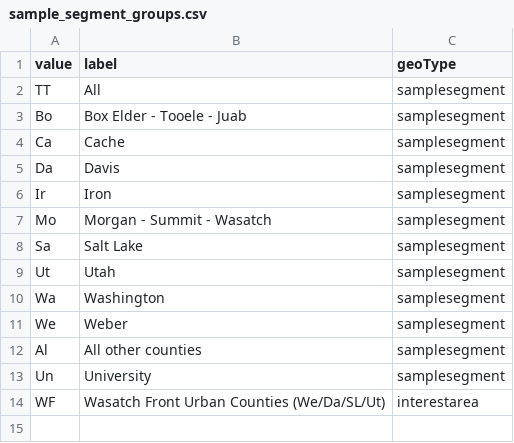
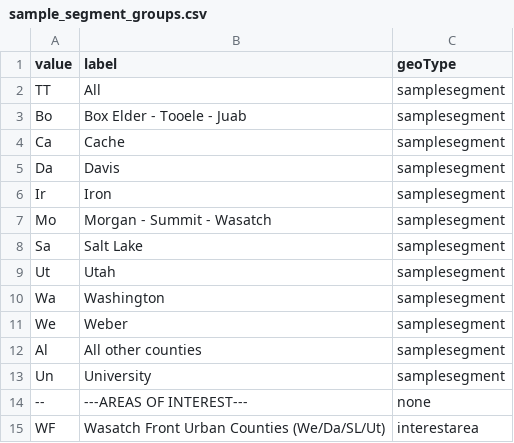
Before and after one commit to WFRCAnalytics/Resources, a CSV file: R-Shiny/2023-utah-household-travel-survey-trip-length-distribution/input/sample_segment_groups.csv, drawn as a sheet.

```diff
--- a/R-Shiny/2023-utah-household-travel-survey-trip-length-distribution/input/sample_segment_groups.csv
+++ b/R-Shiny/2023-utah-household-travel-survey-trip-length-distribution/input/sample_segment_groups.csv
@@ -13,2 +13,3 @@ Al,All other counties,samplesegment
 Un,University,samplesegment
+--,---AREAS OF INTEREST---,none
 WF, Wasatch Front Urban Counties (We/Da/SL/Ut), interestarea
```
Also changed, not shown: 5 other files.
